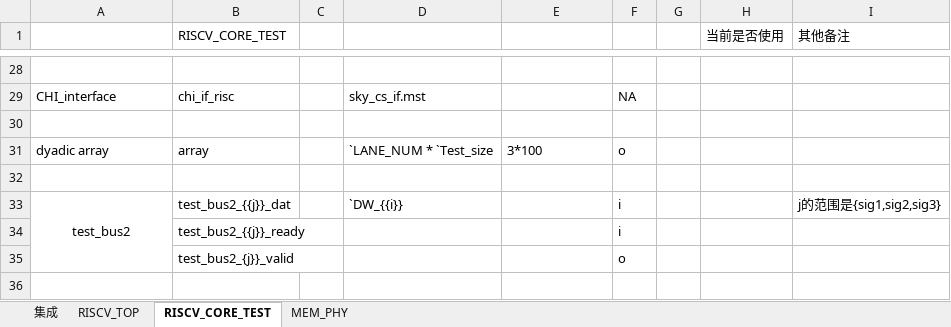
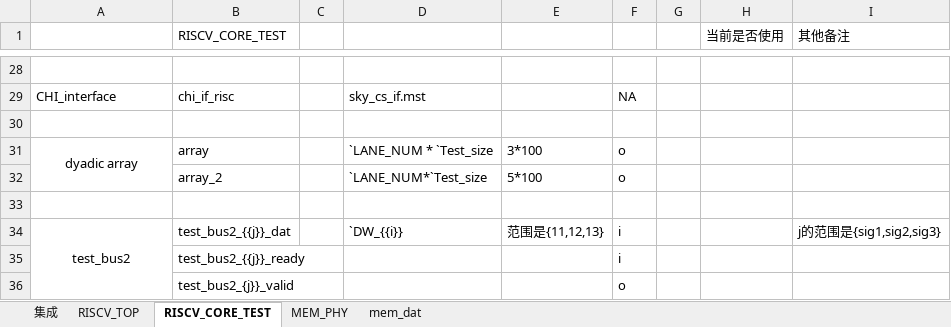
Before and after one commit to HydrogenRb/verilog_generator, an Excel workbook: review_test_cases/10_special_case/review2case.xlsx, sheet RISCV_CORE_TEST, drawn as a sheet; only a part is shown, gaps mark what is left out; values as stored, in another font and other column widths than the file's, no borders; addresses are those after the commit; the diff names each change by its address in the sheet, - before the commit and + after, or states it on an @@ line.

```diff
--- a/review_test_cases/10_special_case/review2case.xlsx (sheet RISCV_CORE_TEST)
+++ b/review_test_cases/10_special_case/review2case.xlsx (sheet RISCV_CORE_TEST)
+sheet tab: mem_dat
-A31 alignment: left
+A31 alignment: center
+A31:A32 merged
+row 32:  | array_2 |  | `LANE_NUM*`Test_size | 5*100 | o
-E34: (empty)
+E34: 范围是{11,12,13}
```
Also changed, not shown: sheet 集成, sheet RISCV_TOP, 1 other file.
